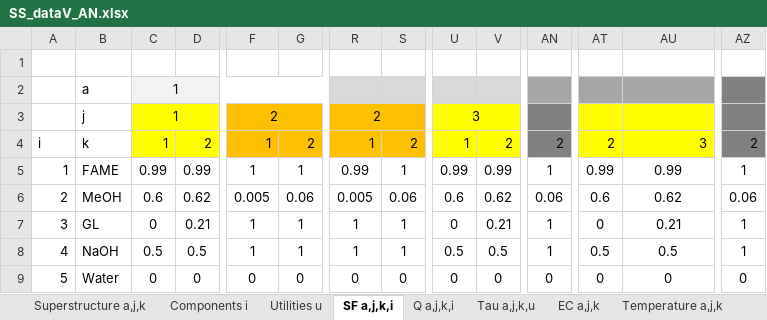
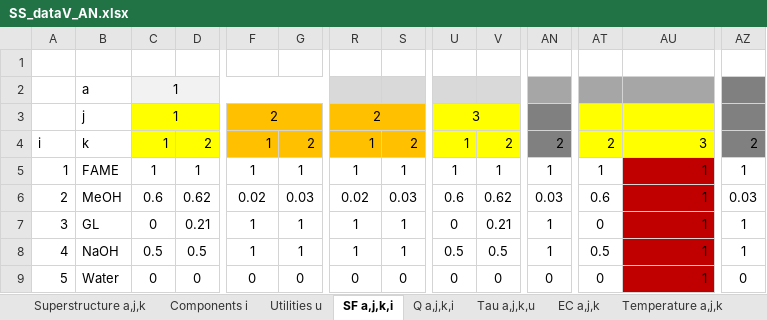
Before and after one commit to VincentReurslag/Superstructure_github, an Excel workbook: SS_dataV_AN.xlsx, sheet SF a,j,k,i, drawn as a sheet; only a part is shown, gaps mark what is left out; values as stored, in another font and other column widths than the file's, no borders; the diff names each change by its address in the sheet, - before the commit and + after, or states it on an @@ line.

```diff
--- a/SS_dataV_AN.xlsx (sheet SF a,j,k,i)
+++ b/SS_dataV_AN.xlsx (sheet SF a,j,k,i)
-C5: 0.99
+C5: 1
-D5: 0.99
+D5: 1
-R5: 0.99
+R5: 1
-U5: 0.99
+U5: 1
-V5: 0.99
+V5: 1
-AT5: 0.99
+AT5: 1
-AU5: 0.99
+AU5: 1
@@ AU5:AU9 fill: none → #C00000, alignment: center → right @@
-F6: 0.005
+F6: 0.02
-G6: 0.06
+G6: 0.03
-R6: 0.005
+R6: 0.02
-S6: 0.06
+S6: 0.03
-AN6: 0.06
+AN6: 0.03
-AU6: 0.62
+AU6: 1
-AZ6: 0.06
+AZ6: 0.03
-AU7: 0.21
+AU7: 1
-AU8: 0.5
+AU8: 1
-AU9: 0
+AU9: 1
```
Also changed, not shown: sheet Tau a,j,k,u, sheet Q a,j,k,i, sheet Flow0 i, ResultsV3.xlsx, SS_dataV_ANGlyc.xlsx, 5 other files.
